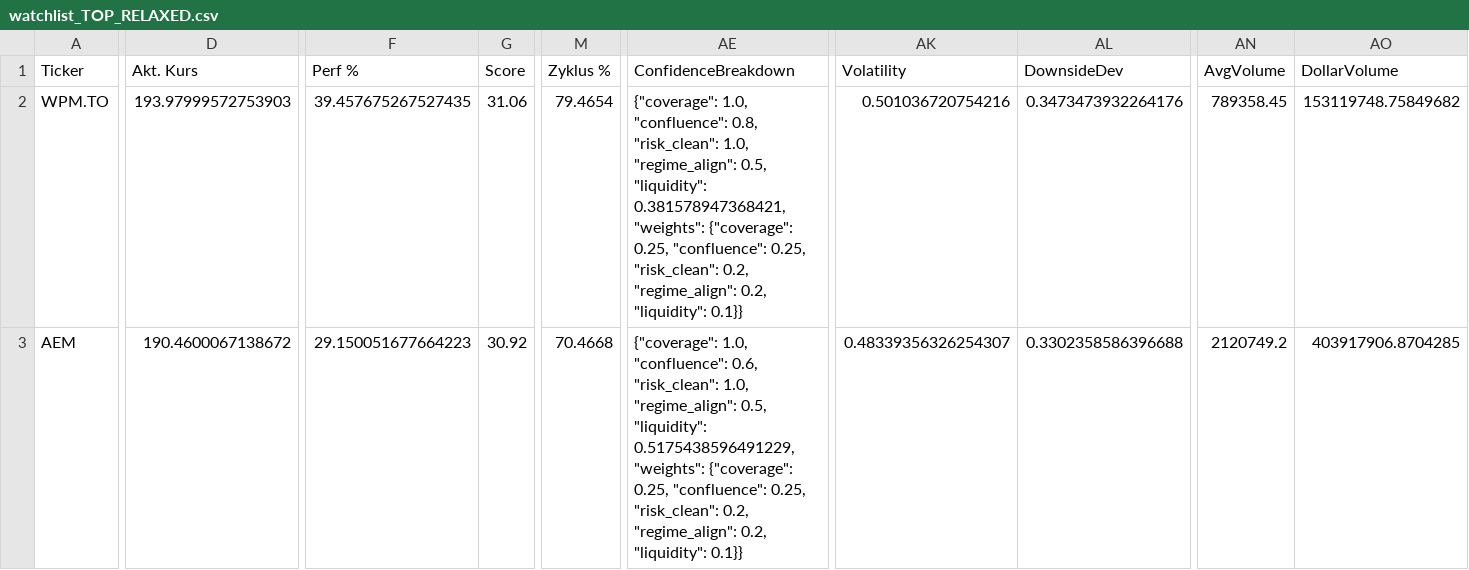
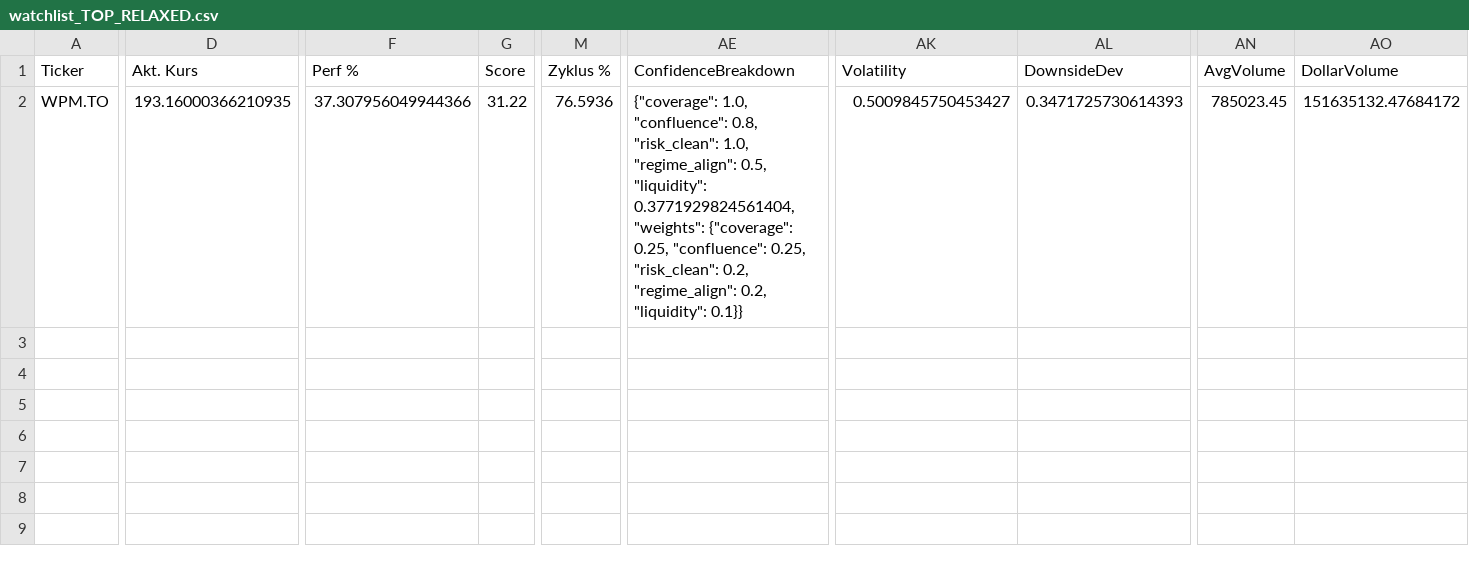
Before and after one commit to grisuweimar-crypto/trading-zentrale, a CSV file: artifacts/watchlist/watchlist_TOP_RELAXED.csv, drawn as a sheet; only a part is shown, gaps mark what is left out; rows hold the shown columns only; the diff covers the shown part only; the diff names each change by its address in the sheet, - before the commit and + after, or states it on an @@ line.

```diff
--- a/artifacts/watchlist/watchlist_TOP_RELAXED.csv
+++ b/artifacts/watchlist/watchlist_TOP_RELAXED.csv
-D2 (Akt. Kurs): 193.97999572753903
+D2 (Akt. Kurs): 193.16000366210935
-F2 (Perf %): 39.457675267527435
+F2 (Perf %): 37.307956049944366
-G2 (Score): 31.06
+G2 (Score): 31.22
-M2 (Zyklus %): 79.4654
+M2 (Zyklus %): 76.5936
-AE2 (ConfidenceBreakdown): …0.5, "liquidity": 0.381578947368421, "weights": {"coverage":…
+AE2 (ConfidenceBreakdown): …0.5, "liquidity": 0.3771929824561404, "weights": {"coverage":…
-AK2 (Volatility): 0.501036720754216
+AK2 (Volatility): 0.5009845750453427
-AL2 (DownsideDev): 0.3473473932264176
+AL2 (DownsideDev): 0.3471725730614393
-AN2 (AvgVolume): 789358.45
+AN2 (AvgVolume): 785023.45
-AO2 (DollarVolume): 153119748.75849682
+AO2 (DollarVolume): 151635132.47684172
-row 3: AEM | 190.4600067138672 | 29.150051677664223 | 30.92 | 70.4668 | {"coverage": 1.0, "confluence": 0.6, "risk_clean": 1.0, "regime_align": 0.5, "liquidity": 0.5175438596491229, "weights": {"coverage": 0.25, "confluence": 0.25, "risk_clean": 0.2, "regime_align": 0.2, "liquidity": 0.1}} | 0.48339356326254307 | 0.3302358586396688 | 2120749.2 | 403917906.8704285
```
Also changed, not shown: 30 edited cells elsewhere in this file, artifacts/reports/score_zero_rows.csv, artifacts/watchlist/watchlist_AVOID.csv, 51 other files.
